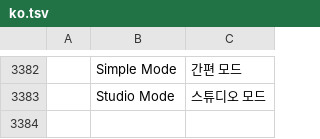
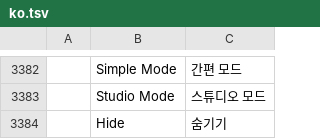
Before and after one commit to AkSinghSidhu/photocraft-android, a TSV file: crates/ui-egui/src/i18n/ko.tsv, drawn as a sheet; only a part is shown, gaps mark what is left out; the diff names each change by its address in the sheet, - before the commit and + after, or states it on an @@ line.

```diff
--- a/crates/ui-egui/src/i18n/ko.tsv
+++ b/crates/ui-egui/src/i18n/ko.tsv
+row 3384:  | Hide | 숨기기
```
Also changed, not shown: crates/ui-egui/src/i18n/de.tsv, crates/ui-egui/src/i18n/zh-hans.tsv, 4 other files.
